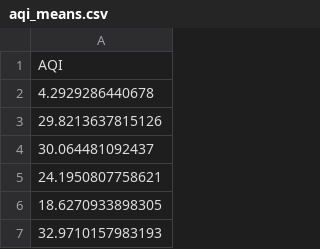
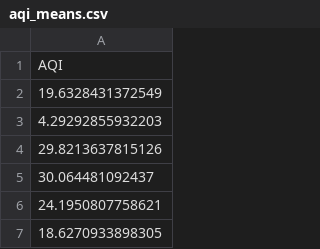
Before and after one commit to GeoDaCenter/OpenAirQ-dashboard, a CSV file: Data/PM25_Weekly/aqi_means.csv, drawn as a sheet; only a part is shown; the shorter side is filled out with more unchanged rows.

```diff
--- a/Data/PM25_Weekly/aqi_means.csv
+++ b/Data/PM25_Weekly/aqi_means.csv
@@ -1,3 +1,4 @@
 "AQI"
-4.2929286440678
+19.6328431372549
+4.29292855932203
 29.8213637815126
```
Also changed, not shown: Data/PM25_Weekly/aqi.csv, Data/PM25_Weekly/pm25.csv, 2 other files.
